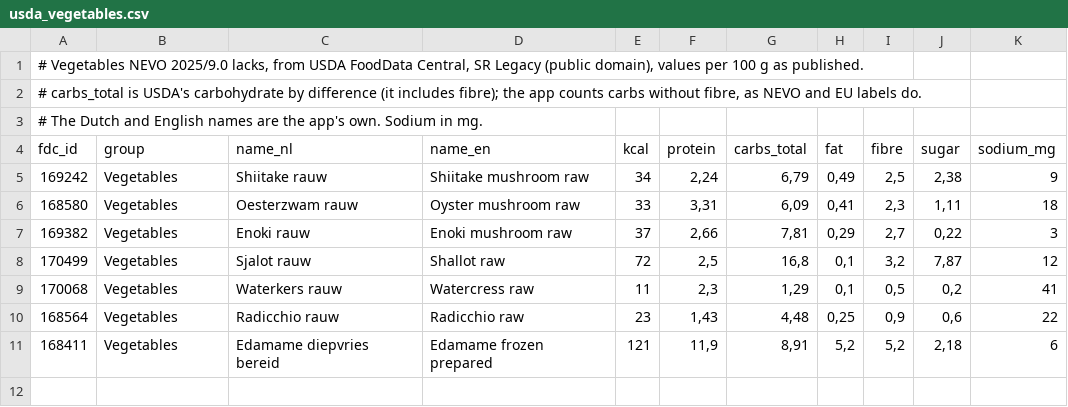
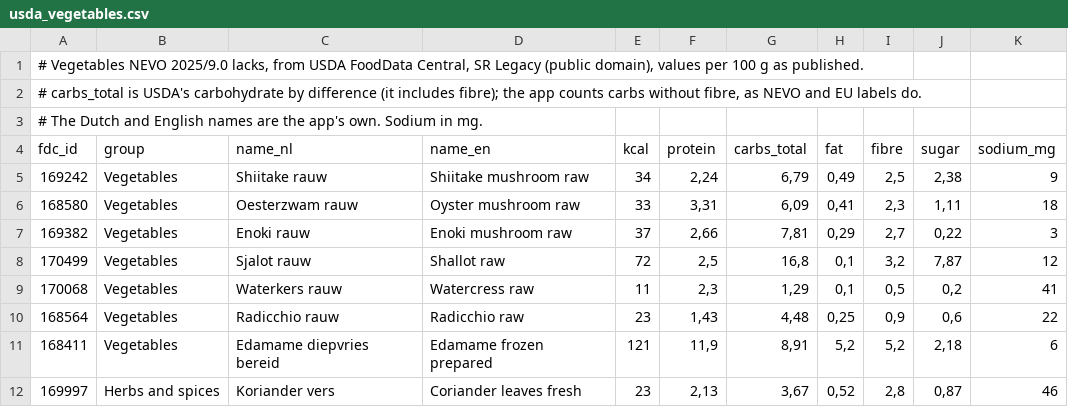
Before and after one commit to JGD-1/food-diary, a CSV file: feature/food/src/main/assets/usda_vegetables.csv, drawn as a sheet.

```diff
--- a/feature/food/src/main/assets/usda_vegetables.csv
+++ b/feature/food/src/main/assets/usda_vegetables.csv
@@ -11 +11,2 @@ fdc_id|group|name_nl|name_en|kcal|protein|carbs_total|fat|fibre|sugar|sodium_mg
 168411|Vegetables|Edamame diepvries bereid|Edamame frozen prepared|121|11,9|8,91|5,2|5,2|2,18|6
+169997|Herbs and spices|Koriander vers|Coriander leaves fresh|23|2,13|3,67|0,52|2,8|0,87|46
```
Also changed, not shown: 1 other file.
